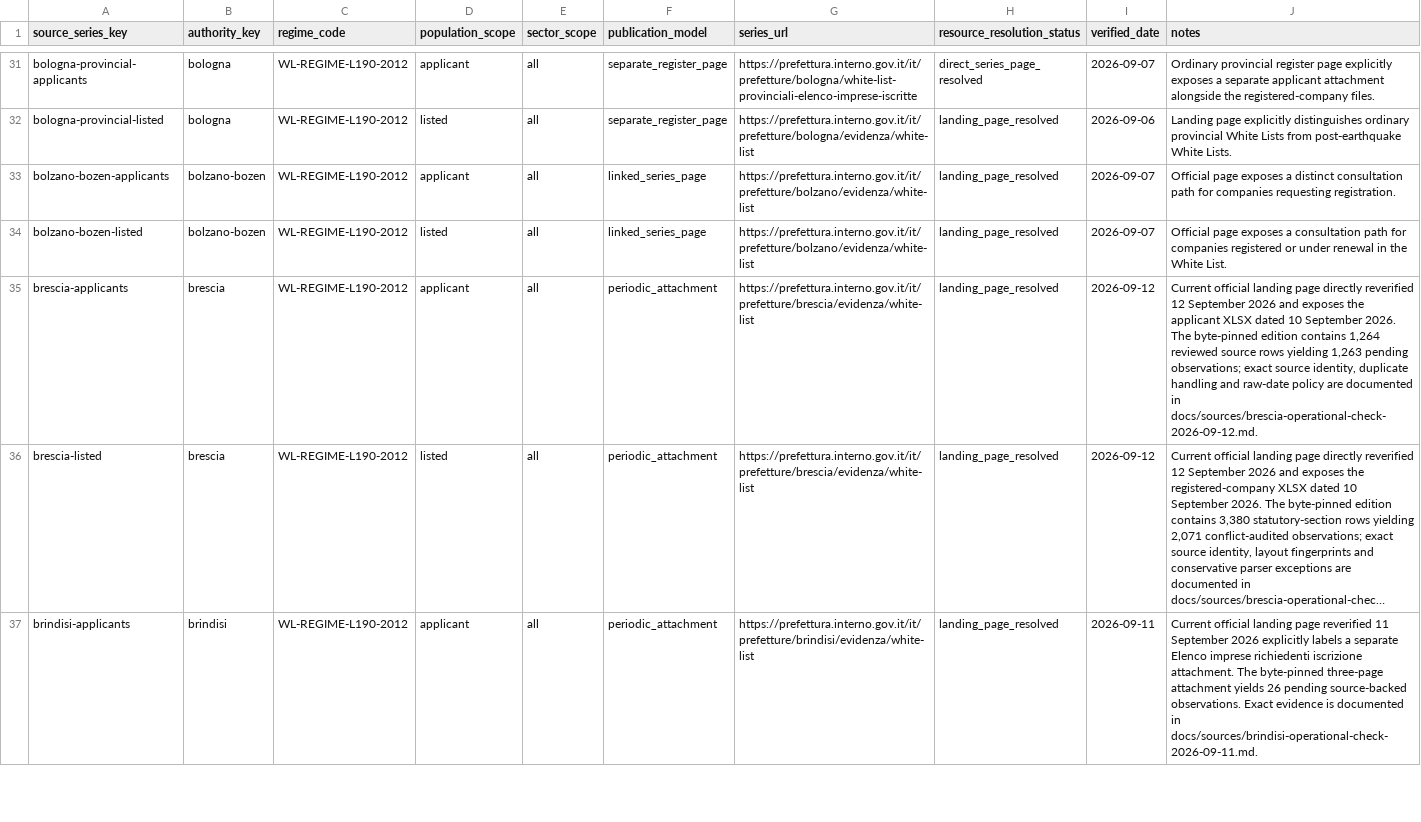
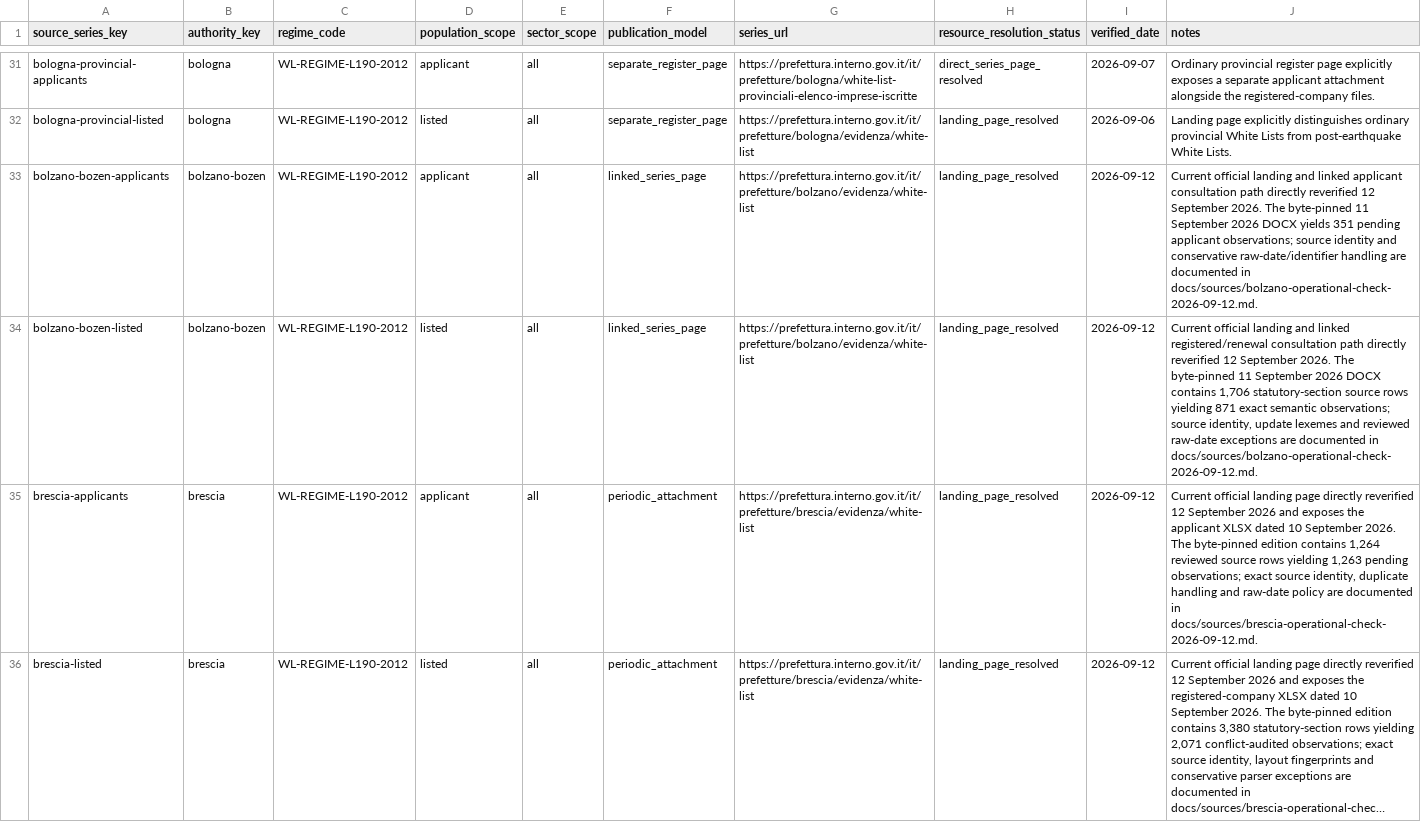
Before and after one commit to colazeta/italian-anti-mafia-whitelist, a CSV file: data/source_registry/source_series_inventory.csv, drawn as a sheet; only a part is shown, gaps mark what is left out; the shorter side is filled out with more unchanged rows; long unchanged cells end in ….

Commit message:
Expand public archive to Bolzano/Bozen (#92)
* Add temporary Bolzano source audit

* Checkpoint Bolzano source audit

* Profile Bolzano source semantics

* Checkpoint Bolzano source profile

* Fix Bolzano merged-cell source profiling

* Checkpoint Bolzano source profile

* Profile Bolzano variable DOCX merges conservatively

* Checkpoint Bolzano source profile

* Profile Bolzano physical DOCX cells

* Checkpoint Bolzano source profile

* Bind Bolzano DOCX fields by physical order

* Checkpoint Bolzano source profile

* Implement fail-closed Bolzano DOCX parser

* Test Bolzano DOCX parser semantics

* Validate Bolzano parser on official byte-pinned sources

* Install pytest in Bolzano validation gate

* Install Bolzano parser dependencies

* Audit Bolzano calendar-date anomalies

* Checkpoint Bolzano calendar audit

* Preserve audited Bolzano invalid calendar date

* Align Bolzano validation with audited invalid expiry date

* Checkpoint Bolzano parser validation

* Expose Bolzano parser bindings for national publication

* Restore exact validated Bolzano parser invariants

* Add transactional Bolzano integration helper

* Add Bolzano national integration gate

* Prepare Bolzano public-contract adaptation

* Run Bolzano integration with public-contract adapter

* Integrate Bolzano public archive

* Finalise Bolzano production-only expansion

---------

Co-authored-by: github-actions[bot] <41898282+github-actions[bot]@users.noreply.github.com>

```diff
--- a/data/source_registry/source_series_inventory.csv
+++ b/data/source_registry/source_series_inventory.csv
@@ -32,4 +32,4 @@ bologna-provincial-applicants,bologna,WL-REGIME-L190-2012,applicant,all,separate
 bologna-provincial-listed,bologna,WL-REGIME-L190-2012,listed,all,separate_register_page,https://prefettura.interno.gov.it/it/prefetture/bologna/evidenza/white-list,landing_page_resolved,2026-09-06,Landing page explicitly distinguishes ordinary provincial White Lists from post-earthquake White Lists.
-bolzano-bozen-applicants,bolzano-bozen,WL-REGIME-L190-2012,applicant,all,linked_series_page,https://prefettura.interno.gov.it/it/prefetture/bolzano/evidenza/white-list,landing_page_resolved,2026-09-07,Official page exposes a distinct consultation path for companies requesting registration.
-bolzano-bozen-listed,bolzano-bozen,WL-REGIME-L190-2012,listed,all,linked_series_page,https://prefettura.interno.gov.it/it/prefetture/bolzano/evidenza/white-list,landing_page_resolved,2026-09-07,Official page exposes a consultation path for companies registered or under renewal in the White List.
+bolzano-bozen-applicants,bolzano-bozen,WL-REGIME-L190-2012,applicant,all,linked_series_page,https://prefettura.interno.gov.it/it/prefetture/bolzano/evidenza/white-list,landing_page_resolved,2026-09-12,Current official landing and linked applicant consultation path directly reverified 12 September 2026. The byte-pinned 11 September 2026 DOCX yields 351 pending applicant observations; source identity and conservative raw-date/identifier handling are documented in docs/sources/bolzano-operational-check-2026-09-12.md.
+bolzano-bozen-listed,bolzano-bozen,WL-REGIME-L190-2012,listed,all,linked_series_page,https://prefettura.interno.gov.it/it/prefetture/bolzano/evidenza/white-list,landing_page_resolved,2026-09-12,"Current official landing and linked registered/renewal consultation path directly reverified 12 September 2026. The byte-pinned 11 September 2026 DOCX contains 1,706 statutory-section source rows yielding 871 exact semantic observations; source identity, update lexemes and reviewed raw-date exceptions are documented in docs/sources/bolzano-operational-check-2026-09-12.md."
 brescia-applicants,brescia,WL-REGIME-L190-2012,applicant,all,periodic_attachment,https://prefettura.interno.gov.it/it/prefetture/brescia/evidenza/white-list,landing_page_resolved,2026-09-12,"Current official landing page directly reverified 12 September 2026 and exposes the applicant XLSX dated 10 September 2026. The byte-pinned edition contains 1,264 reviewed source rows yielding 1,263 pending observations; exact source identity, duplicate handling and raw-date policy are documented in docs/sources/brescia-operational-check-2026-09-12.md."
```
Also changed, not shown: data/source_registry/verified_primary_pages.csv, 8 other files.
